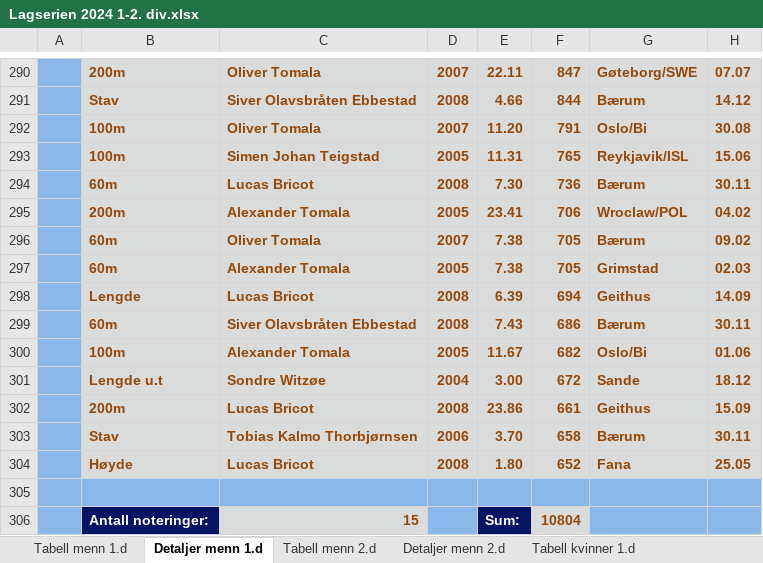
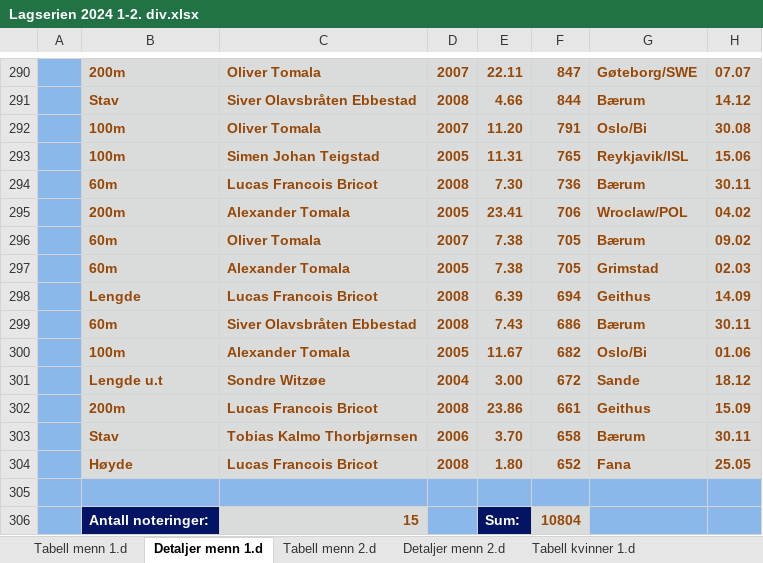
Before and after one commit to perellef/Seriekalkulator-Friidrett, an Excel workbook: output/Lagserien 2024 1-2. div.xlsx, sheet Detaljer menn 1.d, drawn as a sheet; only a part is shown, gaps mark what is left out; values as stored, in another font and other column widths than the file's, no borders; the diff names each change by its address in the sheet, - before the commit and + after, or states it on an @@ line.

```diff
--- a/output/Lagserien 2024 1-2. div.xlsx (sheet Detaljer menn 1.d)
+++ b/output/Lagserien 2024 1-2. div.xlsx (sheet Detaljer menn 1.d)
-C294: Lucas Bricot
+C294: Lucas Francois Bricot
-C298: Lucas Bricot
+C298: Lucas Francois Bricot
-C302: Lucas Bricot
+C302: Lucas Francois Bricot
-C304: Lucas Bricot
+C304: Lucas Francois Bricot
```
Also changed, not shown: output/Lagserien 2024 kvinner 3. div.xlsx, output/Lagserien 2024 menn 3. div.xlsx, 2 other files.
